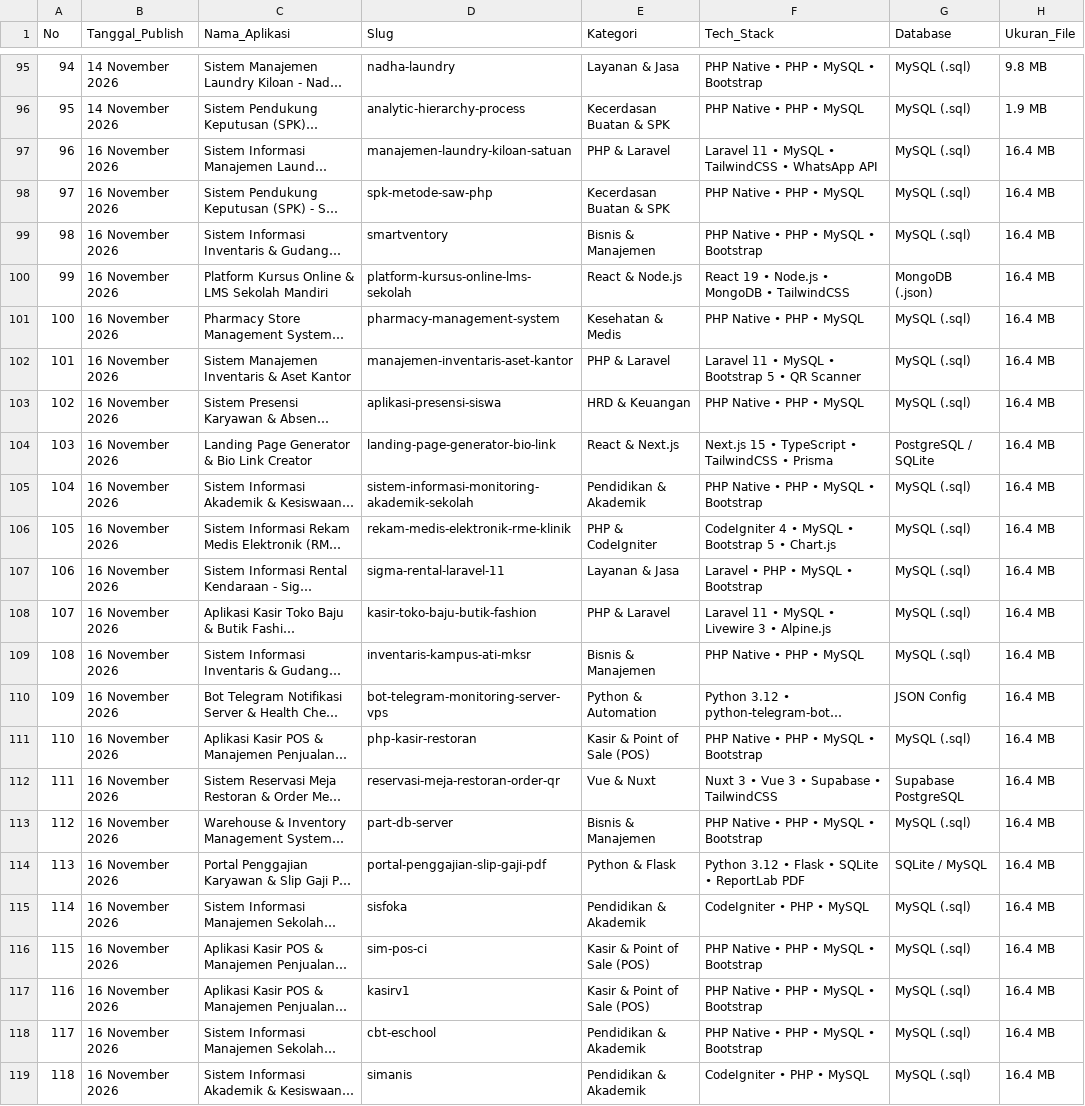
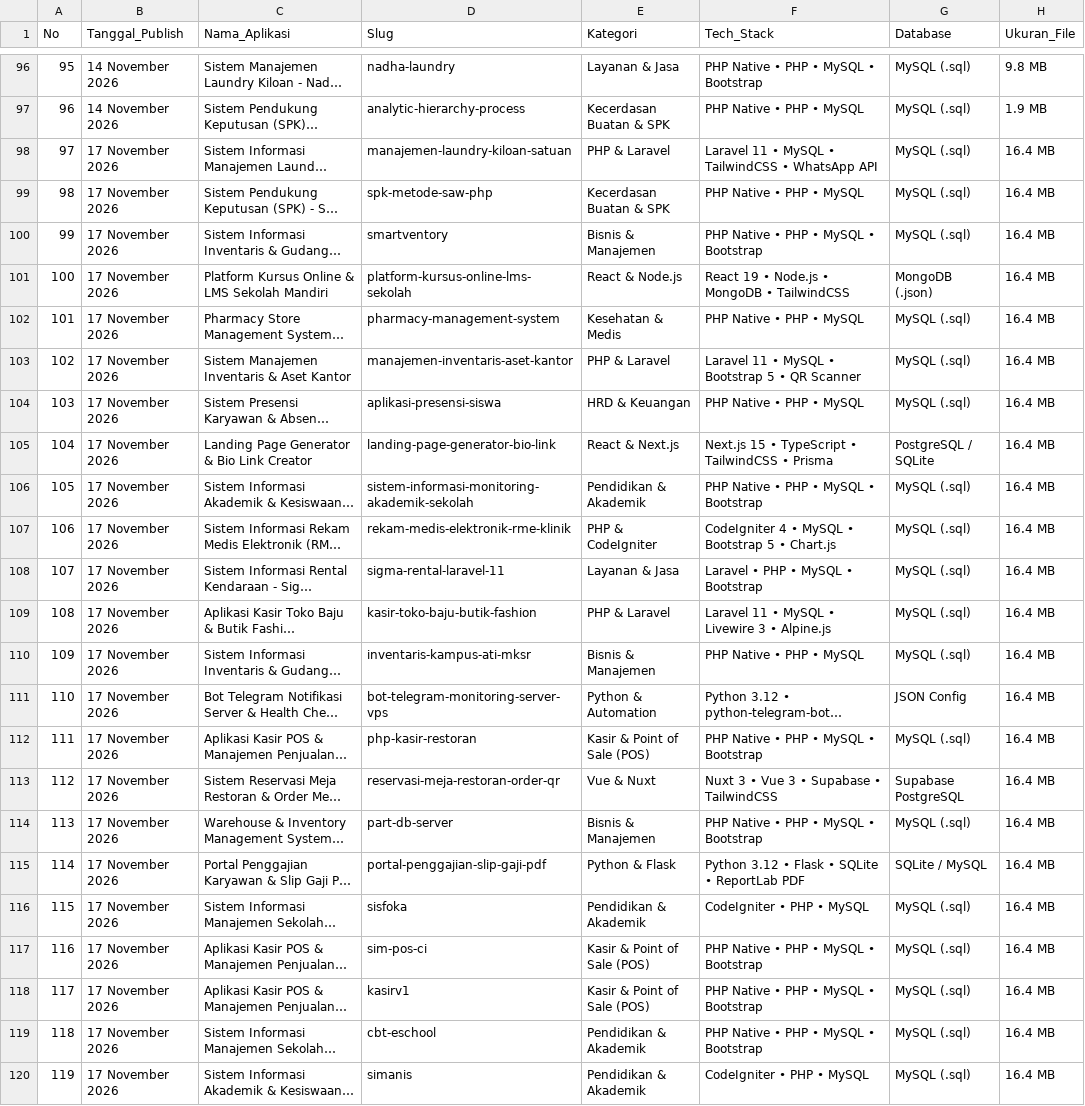
Before and after one commit to mfahmiq/LocaGo-Creative, a CSV file: public/downloads/hunted_open_source_repos.csv, drawn as a sheet; only a part is shown, gaps mark what is left out; long unchanged cells end in …; addresses are those after the commit; the diff covers the shown part only; the diff names each change by its address in the sheet, - before the commit and + after, or states it on an @@ line.

```diff
--- a/public/downloads/hunted_open_source_repos.csv
+++ b/public/downloads/hunted_open_source_repos.csv
@@ column A (No) renumbered from row 3 down @@
-B98:B120 (Tanggal_Publish): 16 November 2026
+B98:B120 (Tanggal_Publish): 17 November 2026
```
Also changed, not shown: 1 added row elsewhere in this file.
